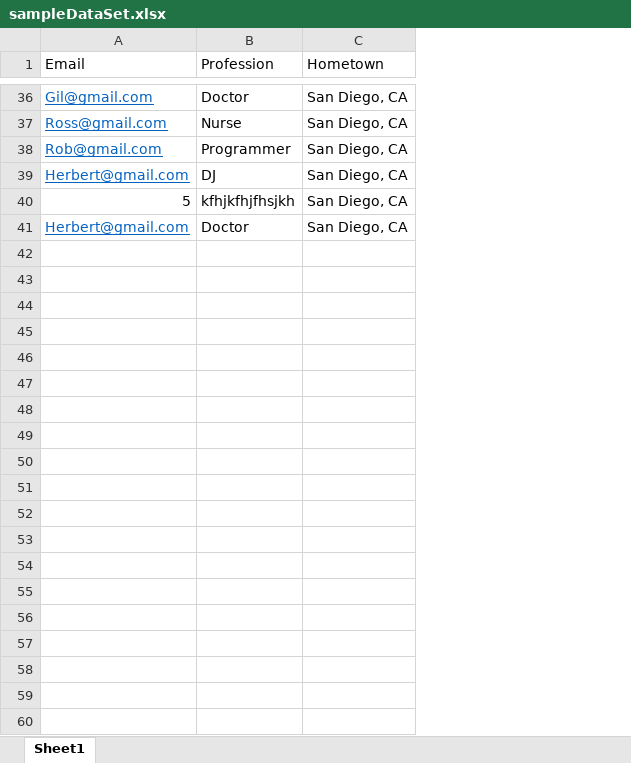
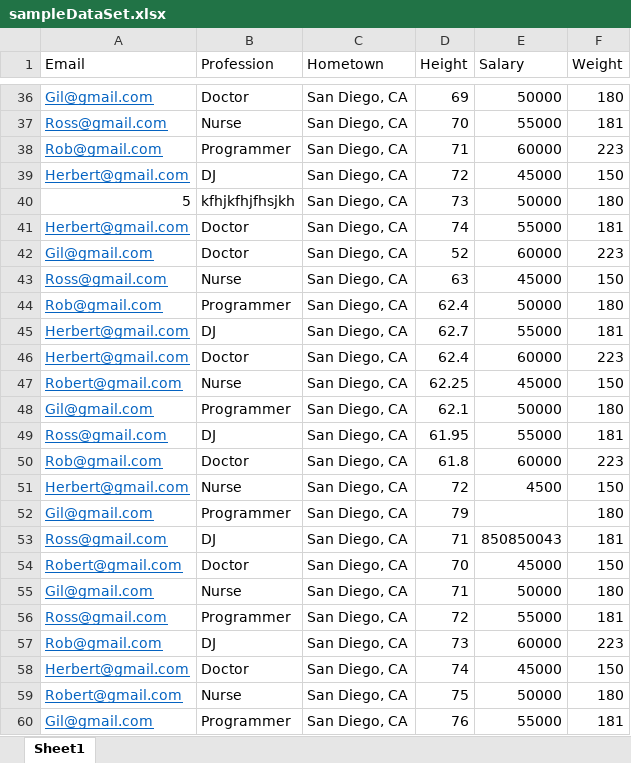
Before and after one commit to gilpasternak35/Likelihood, an Excel workbook: sampleDataSet.xlsx, sheet Sheet1, drawn as a sheet; only a part is shown, gaps mark what is left out; values as stored, in another font and other column widths than the file's, no borders; the diff covers the shown part only; the diff names each change by its address in the sheet, - before the commit and + after, or states it on an @@ line.

```diff
--- a/sampleDataSet.xlsx (sheet Sheet1)
+++ b/sampleDataSet.xlsx (sheet Sheet1)
+column D (Height), rows 36-41: 69 | 70 | 71 | 72 | 73 | 74
+column E (Salary), rows 36-41: 50000 | 55000 | 60000 | 45000 | 50000 | 55000
+column F (Weight), rows 36-41: 180 | 181 | 223 | 150 | 180 | 181
+row 42: Gil@gmail.com | Doctor | San Diego, CA | 52 | 60000 | 223
+row 43: Ross@gmail.com | Nurse | San Diego, CA | 63 | 45000 | 150
+row 44: Rob@gmail.com | Programmer | San Diego, CA | 62.4 | 50000 | 180
+row 45: Herbert@gmail.com | DJ | San Diego, CA | 62.7 | 55000 | 181
+row 46: Herbert@gmail.com | Doctor | San Diego, CA | 62.4 | 60000 | 223
+row 47: Robert@gmail.com | Nurse | San Diego, CA | 62.25 | 45000 | 150
+row 48: Gil@gmail.com | Programmer | San Diego, CA | 62.1 | 50000 | 180
+row 49: Ross@gmail.com | DJ | San Diego, CA | 61.95 | 55000 | 181
+row 50: Rob@gmail.com | Doctor | San Diego, CA | 61.8 | 60000 | 223
+row 51: Herbert@gmail.com | Nurse | San Diego, CA | 72 | 4500 | 150
+row 52: Gil@gmail.com | Programmer | San Diego, CA | 79 |  | 180
+row 53: Ross@gmail.com | DJ | San Diego, CA | 71 | 850850043 | 181
+row 54: Robert@gmail.com | Doctor | San Diego, CA | 70 | 45000 | 150
+row 55: Gil@gmail.com | Nurse | San Diego, CA | 71 | 50000 | 180
+row 56: Ross@gmail.com | Programmer | San Diego, CA | 72 | 55000 | 181
+row 57: Rob@gmail.com | DJ | San Diego, CA | 73 | 60000 | 223
+row 58: Herbert@gmail.com | Doctor | San Diego, CA | 74 | 45000 | 150
+row 59: Robert@gmail.com | Nurse | San Diego, CA | 75 | 50000 | 180
+row 60: Gil@gmail.com | Programmer | San Diego, CA | 76 | 55000 | 181
```
Also changed, not shown: 63 added rows elsewhere in this sheet, 2 other files.
